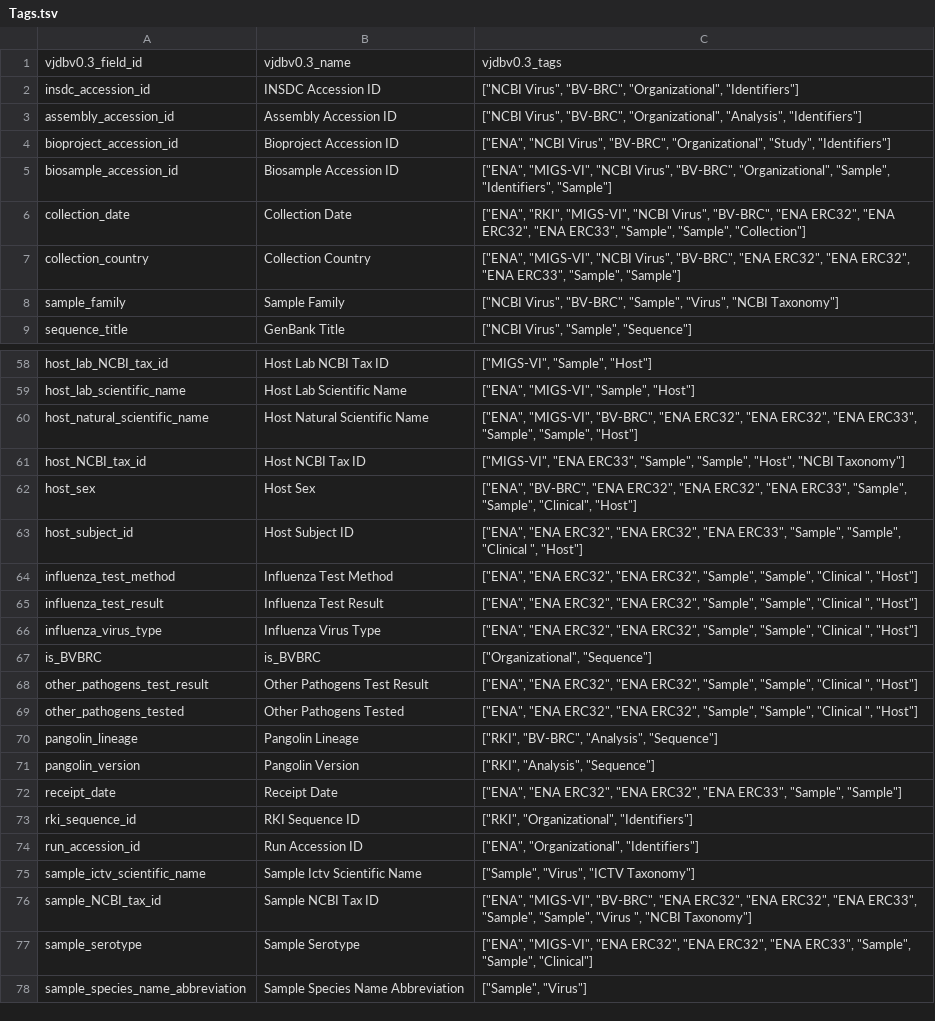
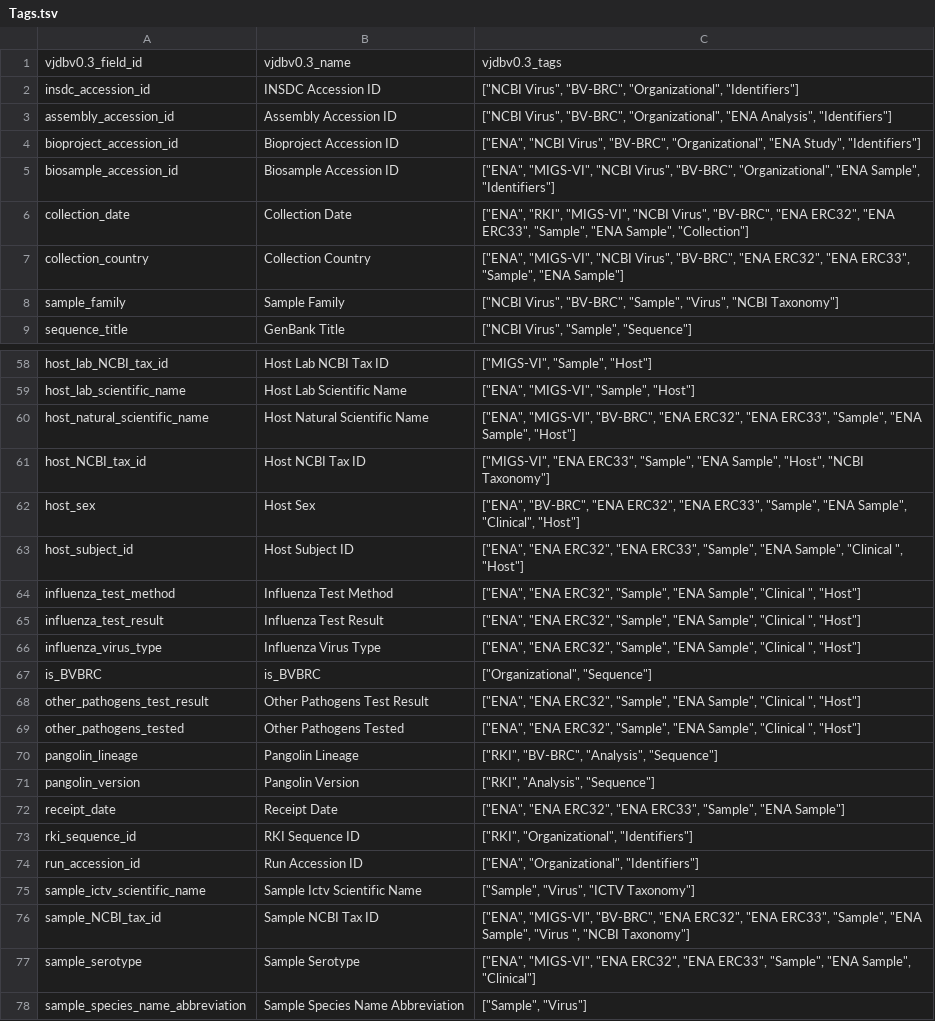
Before and after one commit to bio-informatician/virjendb_metadata, a TSV file: raw_files/Tags.tsv, drawn as a sheet; only a part is shown, gaps mark what is left out; the diff covers the shown part only.

```diff
--- a/raw_files/Tags.tsv
+++ b/raw_files/Tags.tsv
@@ -2,7 +2,7 @@ vjdbv0.3_field_id	vjdbv0.3_name	vjdbv0.3_tags
 insdc_accession_id	INSDC Accession ID	"[""NCBI Virus"", ""BV-BRC"", ""Organizational"", ""Identifiers""]"
-assembly_accession_id	Assembly Accession ID	"[""NCBI Virus"", ""BV-BRC"", ""Organizational"", ""Analysis"", ""Identifiers""]"
-bioproject_accession_id	Bioproject Accession ID	"[""ENA"", ""NCBI Virus"", ""BV-BRC"", ""Organizational"", ""Study"", ""Identifiers""]"
-biosample_accession_id	Biosample Accession ID	"[""ENA"", ""MIGS-VI"", ""NCBI Virus"", ""BV-BRC"", ""Organizational"", ""Sample"", ""Identifiers"", ""Sample""]"
-collection_date	Collection Date	"[""ENA"", ""RKI"", ""MIGS-VI"", ""NCBI Virus"", ""BV-BRC"", ""ENA ERC32"", ""ENA ERC32"", ""ENA ERC33"", ""Sample"", ""Sample"", ""Collection""]"
-collection_country	Collection Country	"[""ENA"", ""MIGS-VI"", ""NCBI Virus"", ""BV-BRC"", ""ENA ERC32"", ""ENA ERC32"", ""ENA ERC33"", ""Sample"", ""Sample""]"
+assembly_accession_id	Assembly Accession ID	"[""NCBI Virus"", ""BV-BRC"", ""Organizational"", ""ENA Analysis"", ""Identifiers""]"
+bioproject_accession_id	Bioproject Accession ID	"[""ENA"", ""NCBI Virus"", ""BV-BRC"", ""Organizational"", ""ENA Study"", ""Identifiers""]"
+biosample_accession_id	Biosample Accession ID	"[""ENA"", ""MIGS-VI"", ""NCBI Virus"", ""BV-BRC"", ""Organizational"", ""ENA Sample"", ""Identifiers""]"
+collection_date	Collection Date	"[""ENA"", ""RKI"", ""MIGS-VI"", ""NCBI Virus"", ""BV-BRC"", ""ENA ERC32"", ""ENA ERC33"", ""Sample"", ""ENA Sample"", ""Collection""]"
+collection_country	Collection Country	"[""ENA"", ""MIGS-VI"", ""NCBI Virus"", ""BV-BRC"", ""ENA ERC32"", ""ENA ERC33"", ""Sample"", ""ENA Sample""]"
 sample_family	Sample Family	"[""NCBI Virus"", ""BV-BRC"", ""Sample"", ""Virus"", ""NCBI Taxonomy""]"
@@ -59,15 +59,15 @@ host_lab_NCBI_tax_id	Host Lab NCBI Tax ID	"[""MIGS-VI"", ""Sample"", ""Host""]"
 host_lab_scientific_name	Host Lab Scientific Name	"[""ENA"", ""MIGS-VI"", ""Sample"", ""Host""]"
-host_natural_scientific_name	Host Natural Scientific Name	"[""ENA"", ""MIGS-VI"", ""BV-BRC"", ""ENA ERC32"", ""ENA ERC32"", ""ENA ERC33"", ""Sample"", ""Sample"", ""Host""]"
-host_NCBI_tax_id	Host NCBI Tax ID	"[""MIGS-VI"", ""ENA ERC33"", ""Sample"", ""Sample"", ""Host"", ""NCBI Taxonomy""]"
-host_sex	Host Sex	"[""ENA"", ""BV-BRC"", ""ENA ERC32"", ""ENA ERC32"", ""ENA ERC33"", ""Sample"", ""Sample"", ""Clinical"", ""Host""]"
-host_subject_id	Host Subject ID	"[""ENA"", ""ENA ERC32"", ""ENA ERC32"", ""ENA ERC33"", ""Sample"", ""Sample"", ""Clinical "", ""Host""]"
-influenza_test_method	Influenza Test Method	"[""ENA"", ""ENA ERC32"", ""ENA ERC32"", ""Sample"", ""Sample"", ""Clinical "", ""Host""]"
-influenza_test_result	Influenza Test Result	"[""ENA"", ""ENA ERC32"", ""ENA ERC32"", ""Sample"", ""Sample"", ""Clinical "", ""Host""]"
-influenza_virus_type	Influenza Virus Type	"[""ENA"", ""ENA ERC32"", ""ENA ERC32"", ""Sample"", ""Sample"", ""Clinical "", ""Host""]"
+host_natural_scientific_name	Host Natural Scientific Name	"[""ENA"", ""MIGS-VI"", ""BV-BRC"", ""ENA ERC32"", ""ENA ERC33"", ""Sample"", ""ENA Sample"", ""Host""]"
+host_NCBI_tax_id	Host NCBI Tax ID	"[""MIGS-VI"", ""ENA ERC33"", ""Sample"", ""ENA Sample"", ""Host"", ""NCBI Taxonomy""]"
+host_sex	Host Sex	"[""ENA"", ""BV-BRC"", ""ENA ERC32"", ""ENA ERC33"", ""Sample"", ""ENA Sample"", ""Clinical"", ""Host""]"
+host_subject_id	Host Subject ID	"[""ENA"", ""ENA ERC32"", ""ENA ERC33"", ""Sample"", ""ENA Sample"", ""Clinical "", ""Host""]"
+influenza_test_method	Influenza Test Method	"[""ENA"", ""ENA ERC32"", ""Sample"", ""ENA Sample"", ""Clinical "", ""Host""]"
+influenza_test_result	Influenza Test Result	"[""ENA"", ""ENA ERC32"", ""Sample"", ""ENA Sample"", ""Clinical "", ""Host""]"
+influenza_virus_type	Influenza Virus Type	"[""ENA"", ""ENA ERC32"", ""Sample"", ""ENA Sample"", ""Clinical "", ""Host""]"
 is_BVBRC	is_BVBRC 	"[""Organizational"", ""Sequence""]"
-other_pathogens_test_result	Other Pathogens Test Result	"[""ENA"", ""ENA ERC32"", ""ENA ERC32"", ""Sample"", ""Sample"", ""Clinical "", ""Host""]"
-other_pathogens_tested	Other Pathogens Tested	"[""ENA"", ""ENA ERC32"", ""ENA ERC32"", ""Sample"", ""Sample"", ""Clinical "", ""Host""]"
+other_pathogens_test_result	Other Pathogens Test Result	"[""ENA"", ""ENA ERC32"", ""Sample"", ""ENA Sample"", ""Clinical "", ""Host""]"
+other_pathogens_tested	Other Pathogens Tested	"[""ENA"", ""ENA ERC32"", ""Sample"", ""ENA Sample"", ""Clinical "", ""Host""]"
 pangolin_lineage	Pangolin Lineage	"[""RKI"", ""BV-BRC"", ""Analysis"", ""Sequence""]"
 pangolin_version	Pangolin Version	"[""RKI"", ""Analysis"", ""Sequence""]"
-receipt_date	Receipt Date	"[""ENA"", ""ENA ERC32"", ""ENA ERC32"", ""ENA ERC33"", ""Sample"", ""Sample""]"
+receipt_date	Receipt Date	"[""ENA"", ""ENA ERC32"", ""ENA ERC33"", ""Sample"", ""ENA Sample""]"
 rki_sequence_id	RKI Sequence ID	"[""RKI"", ""Organizational"", ""Identifiers""]"
@@ -75,4 +75,4 @@ run_accession_id	Run Accession ID	"[""ENA"", ""Organizational"", ""Identifiers""
 sample_ictv_scientific_name	Sample Ictv Scientific Name	"[""Sample"", ""Virus"", ""ICTV Taxonomy""]"
-sample_NCBI_tax_id	Sample NCBI Tax ID	"[""ENA"", ""MIGS-VI"", ""BV-BRC"", ""ENA ERC32"", ""ENA ERC32"", ""ENA ERC33"", ""Sample"", ""Sample"", ""Virus "", ""NCBI Taxonomy""]"
-sample_serotype	Sample Serotype	"[""ENA"", ""MIGS-VI"", ""ENA ERC32"", ""ENA ERC32"", ""ENA ERC33"", ""Sample"", ""Sample"", ""Clinical""]"
+sample_NCBI_tax_id	Sample NCBI Tax ID	"[""ENA"", ""MIGS-VI"", ""BV-BRC"", ""ENA ERC32"", ""ENA ERC33"", ""Sample"", ""ENA Sample"", ""Virus "", ""NCBI Taxonomy""]"
+sample_serotype	Sample Serotype	"[""ENA"", ""MIGS-VI"", ""ENA ERC32"", ""ENA ERC33"", ""Sample"", ""ENA Sample"", ""Clinical""]"
 sample_species_name_abbreviation	Sample Species Name Abbreviation	"[""Sample"", ""Virus""]"
```
Also changed, not shown: 32 edited cells elsewhere in this file, raw_files/Frontend.tsv, 1 other file.
